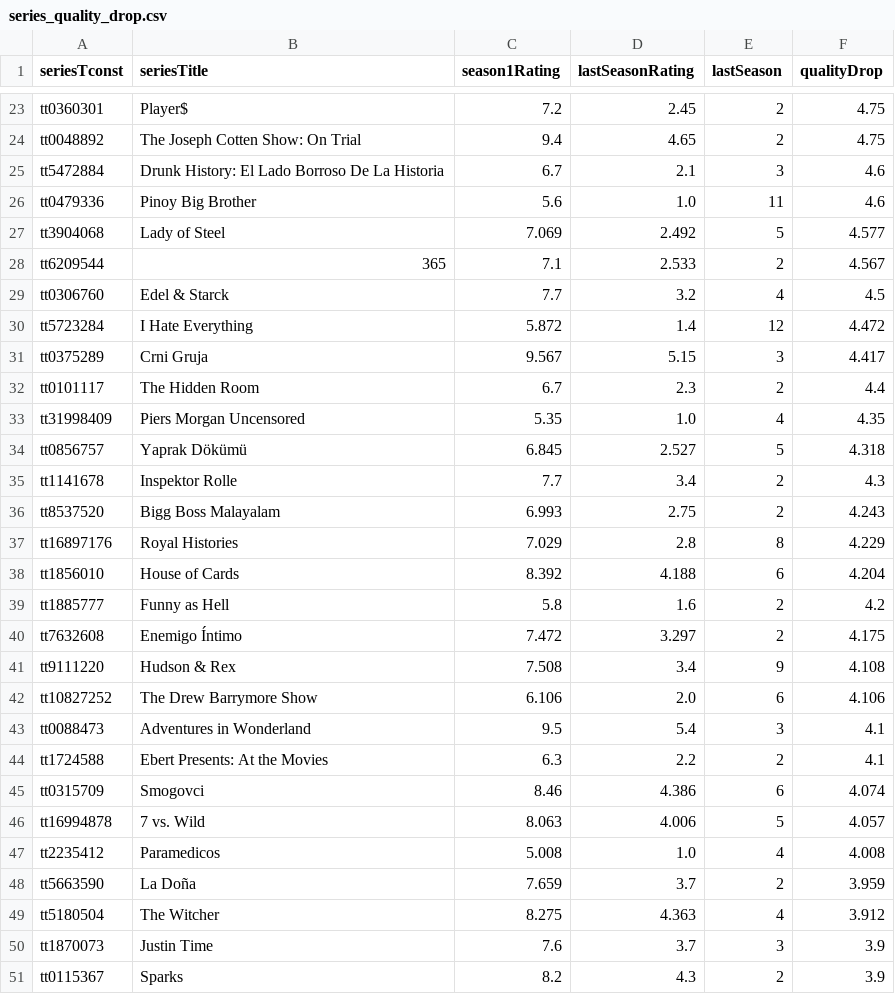
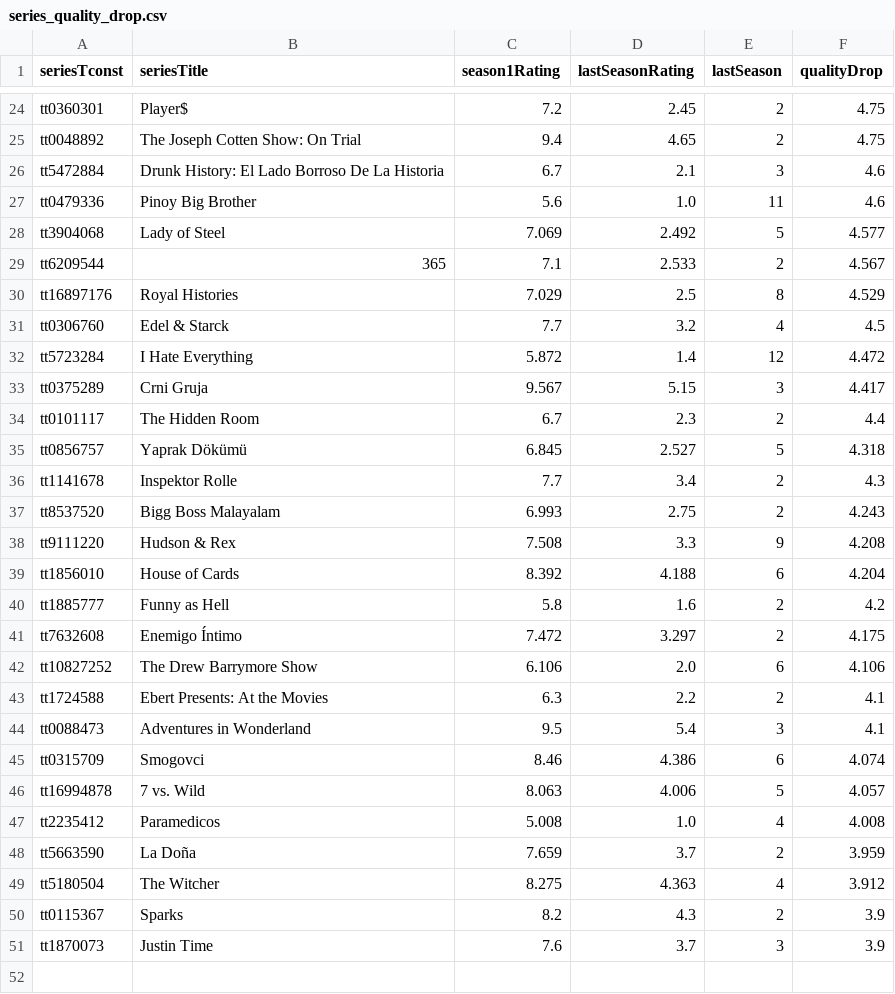
Before and after one commit to leonardosantosdev/imdb-analytics, a CSV file: dashboard/public/data/series_quality_drop.csv, drawn as a sheet; only a part is shown, gaps mark what is left out; the diff covers the shown part only.

```diff
--- a/dashboard/public/data/series_quality_drop.csv
+++ b/dashboard/public/data/series_quality_drop.csv
@@ -28,2 +29,3 @@ tt3904068,Lady of Steel,7.069,2.492,5,4.577
 tt6209544,365,7.1,2.533,2,4.567
+tt16897176,Royal Histories,7.029,2.5,8,4.529
 tt0306760,Edel & Starck,7.7,3.2,4,4.5
@@ -32,3 +34,2 @@ tt0375289,Crni Gruja,9.567,5.15,3,4.417
 tt0101117,The Hidden Room,6.7,2.3,2,4.4
-tt31998409,Piers Morgan Uncensored,5.35,1.0,4,4.35
 tt0856757,Yaprak Dökümü,6.845,2.527,5,4.318
@@ -36,3 +37,3 @@ tt1141678,Inspektor Rolle,7.7,3.4,2,4.3
 tt8537520,Bigg Boss Malayalam,6.993,2.75,2,4.243
-tt16897176,Royal Histories,7.029,2.8,8,4.229
+tt9111220,Hudson & Rex,7.508,3.3,9,4.208
 tt1856010,House of Cards,8.392,4.188,6,4.204
@@ -40,6 +41,5 @@ tt1885777,Funny as Hell,5.8,1.6,2,4.2
 tt7632608,Enemigo Íntimo,7.472,3.297,2,4.175
-tt9111220,Hudson & Rex,7.508,3.4,9,4.108
 tt10827252,The Drew Barrymore Show,6.106,2.0,6,4.106
+tt1724588,Ebert Presents: At the Movies,6.3,2.2,2,4.1
 tt0088473,Adventures in Wonderland,9.5,5.4,3,4.1
-tt1724588,Ebert Presents: At the Movies,6.3,2.2,2,4.1
 tt0315709,Smogovci,8.46,4.386,6,4.074
@@ -49,3 +49,3 @@ tt5663590,La Doña,7.659,3.7,2,3.959
 tt5180504,The Witcher,8.275,4.363,4,3.912
+tt0115367,Sparks,8.2,4.3,2,3.9
 tt1870073,Justin Time,7.6,3.7,3,3.9
-tt0115367,Sparks,8.2,4.3,2,3.9
```
Also changed, not shown: 1 added row, 2 moved rows and 2 edited cells elsewhere in this file, dashboard/public/data/mainstream_vs_cult.csv, dashboard/public/data/series_season_ratings.csv, 17 other files.
